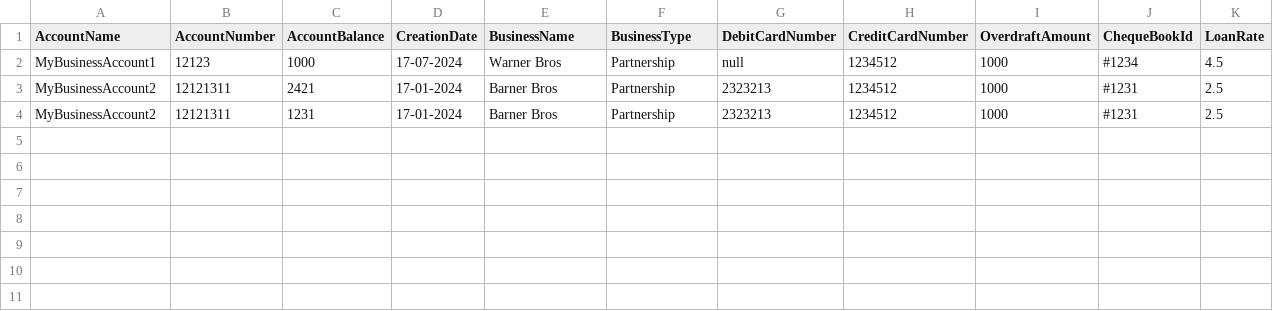
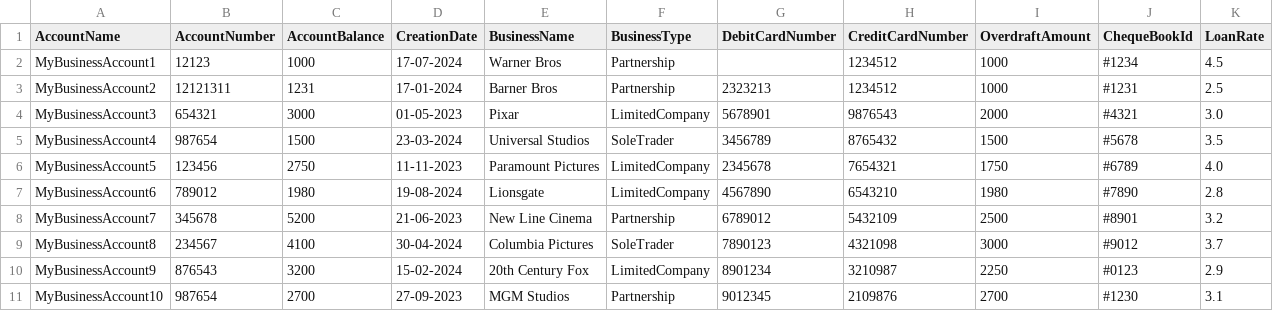
Before and after one commit to Wilsonator123/BankingApp, a CSV file: Temp/BusinessSampleData.csv, drawn as a sheet; removed rows and columns are numbered as before the commit, all else as after; the diff names each change by its address in the sheet, - before the commit and + after, or states it on an @@ line.

Commit message:
Feat: Bank class for accessing all local account data

```diff
--- a/Temp/BusinessSampleData.csv
+++ b/Temp/BusinessSampleData.csv
-G2 (DebitCardNumber): null
+G2 (DebitCardNumber): (empty)
-row 3: MyBusinessAccount2 | 12121311 | 2421 | 17-01-2024 | Barner Bros | Partnership | 2323213 | 1234512 | 1000 | #1231 | 2.5
+row 4: MyBusinessAccount3 | 654321 | 3000 | 01-05-2023 | Pixar | LimitedCompany | 5678901 | 9876543 | 2000 | #4321 | 3.0
+row 5: MyBusinessAccount4 | 987654 | 1500 | 23-03-2024 | Universal Studios | SoleTrader | 3456789 | 8765432 | 1500 | #5678 | 3.5
+row 6: MyBusinessAccount5 | 123456 | 2750 | 11-11-2023 | Paramount Pictures | LimitedCompany | 2345678 | 7654321 | 1750 | #6789 | 4.0
+row 7: MyBusinessAccount6 | 789012 | 1980 | 19-08-2024 | Lionsgate | LimitedCompany | 4567890 | 6543210 | 1980 | #7890 | 2.8
+row 8: MyBusinessAccount7 | 345678 | 5200 | 21-06-2023 | New Line Cinema | Partnership | 6789012 | 5432109 | 2500 | #8901 | 3.2
+row 9: MyBusinessAccount8 | 234567 | 4100 | 30-04-2024 | Columbia Pictures | SoleTrader | 7890123 | 4321098 | 3000 | #9012 | 3.7
+row 10: MyBusinessAccount9 | 876543 | 3200 | 15-02-2024 | 20th Century Fox | LimitedCompany | 8901234 | 3210987 | 2250 | #0123 | 2.9
+row 11: MyBusinessAccount10 | 987654 | 2700 | 27-09-2023 | MGM Studios | Partnership | 9012345 | 2109876 | 2700 | #1230 | 3.1
```
Also changed, not shown: 6 other files.
